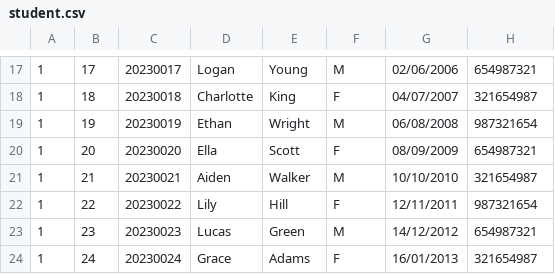
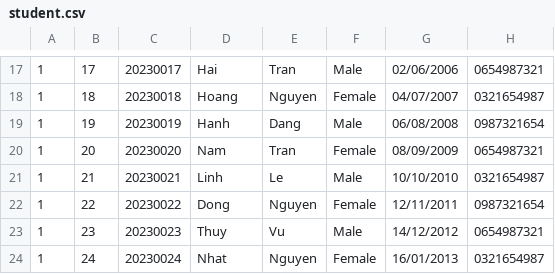
Before and after one commit to thatweirdbush/hcmus-course-management-system, a CSV file: hcmus-course-manager-system/data/student.csv, drawn as a sheet; only a part is shown, gaps mark what is left out; the diff covers the shown part only.

```diff
--- a/hcmus-course-manager-system/data/student.csv
+++ b/hcmus-course-manager-system/data/student.csv
@@ -17,8 +17,8 @@
-1,17,20230017,Logan,Young,M,02/06/2006,654987321
-1,18,20230018,Charlotte,King,F,04/07/2007,321654987
-1,19,20230019,Ethan,Wright,M,06/08/2008,987321654
-1,20,20230020,Ella,Scott,F,08/09/2009,654987321
-1,21,20230021,Aiden,Walker,M,10/10/2010,321654987
-1,22,20230022,Lily,Hill,F,12/11/2011,987321654
-1,23,20230023,Lucas,Green,M,14/12/2012,654987321
-1,24,20230024,Grace,Adams,F,16/01/2013,321654987
+1,17,20230017,Hai,Tran,Male,02/06/2006,0654987321
+1,18,20230018,Hoang,Nguyen,Female,04/07/2007,0321654987
+1,19,20230019,Hanh,Dang,Male,06/08/2008,0987321654
+1,20,20230020,Nam,Tran,Female,08/09/2009,0654987321
+1,21,20230021,Linh,Le,Male,10/10/2010,0321654987
+1,22,20230022,Dong,Nguyen,Female,12/11/2011,0987321654
+1,23,20230023,Thuy,Vu,Male,14/12/2012,0654987321
+1,24,20230024,Nhat,Nguyen,Female,16/01/2013,0321654987
```
Also changed, not shown: 168 edited cells elsewhere in this file, 5 other files.
